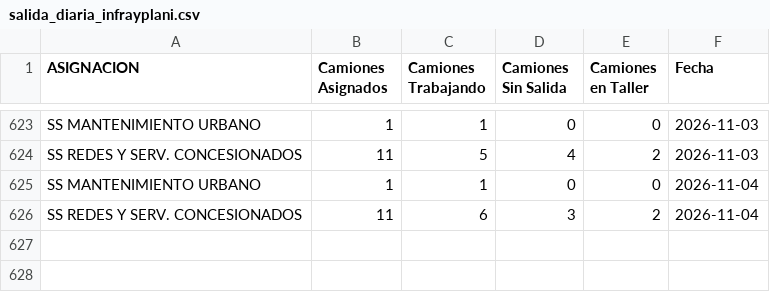
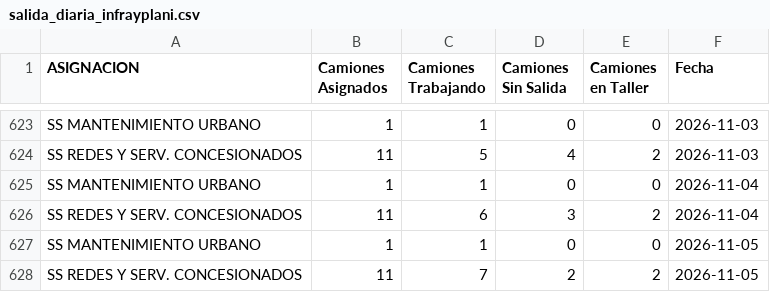
Before and after one commit to gobiernocomunidadia/tablerocomunidad2026, a CSV file: salida_diaria_infrayplani.csv, drawn as a sheet; only a part is shown, gaps mark what is left out.

Commit message:
Actualización automática: CSV Tablero Comunidad

```diff
--- a/salida_diaria_infrayplani.csv
+++ b/salida_diaria_infrayplani.csv
@@ -626 +626,3 @@ SS MANTENIMIENTO URBANO,1,1,0,0,2026-11-04
 SS REDES Y SERV. CONCESIONADOS,11,6,3,2,2026-11-04
+SS MANTENIMIENTO URBANO,1,1,0,0,2026-11-05
+SS REDES Y SERV. CONCESIONADOS,11,7,2,2,2026-11-05
```
